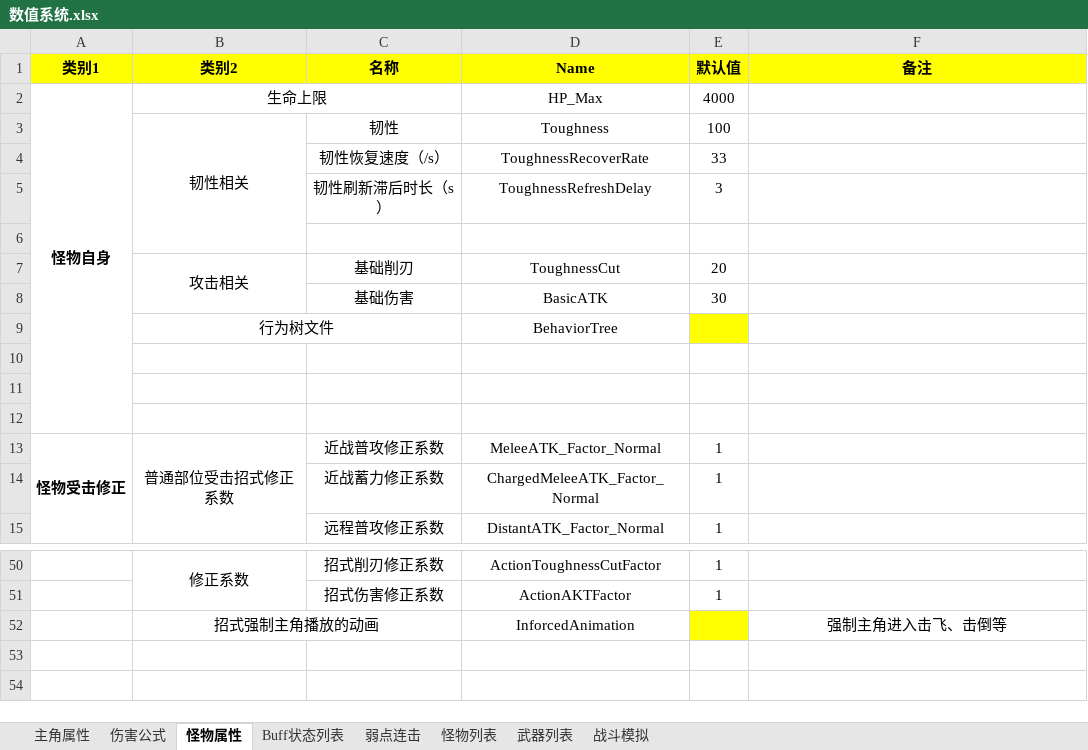
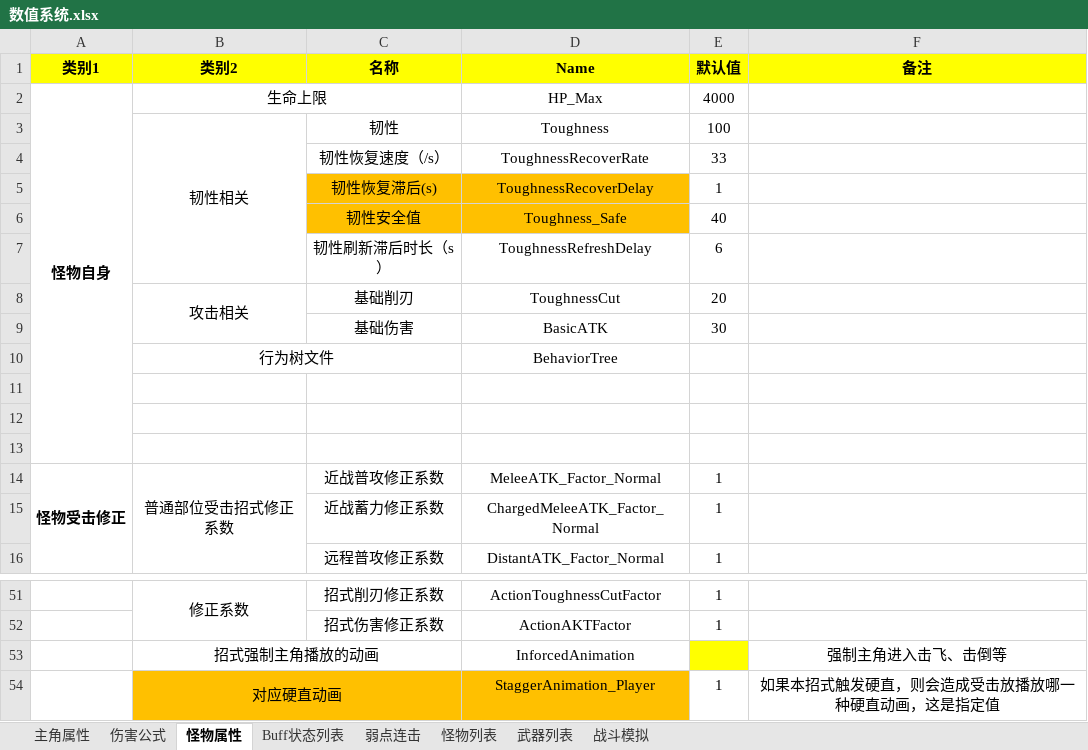
Before and after one commit to JohnTen/Code-Name-Triple-Blade-Horse, an Excel workbook: DesignDocuments/机制、系统、数值/数值系统.xlsx, sheet 怪物属性, drawn as a sheet; only a part is shown, gaps mark what is left out; values as stored, in another font and other column widths than the file's, no borders; removed rows and columns are numbered as before the commit, all else as after; the diff names each change by its address in the sheet, - before the commit and + after, or states it on an @@ line.

```diff
--- a/DesignDocuments/机制、系统、数值/数值系统.xlsx (sheet 怪物属性)
+++ b/DesignDocuments/机制、系统、数值/数值系统.xlsx (sheet 怪物属性)
+row 5:  |  | 韧性恢复滞后(s) | ToughnessRecoverDelay | 1
+row 6:  |  | 韧性安全值 | Toughness_Safe | 40
-E7 (默认值): 3
+E7 (默认值): 6
-row 6: (empty)
-E10 fill: #FFFF00
+E10 fill: none
+row 54:  | 对应硬直动画 |  | StaggerAnimation_Player | 1 | 如果本招式触发硬直，则会造成受击放播放哪一种硬直动画，这是指定值
```
Also changed, not shown: sheet 主角属性, sheet 伤害公式, charts or pictures, 1 other file.
